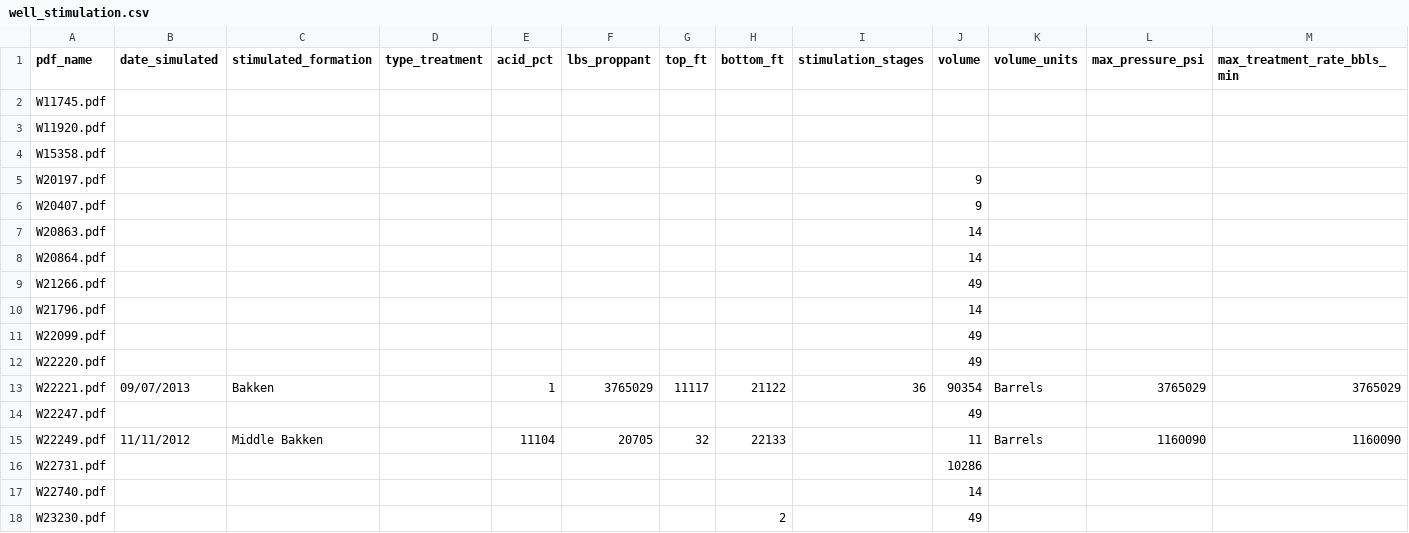
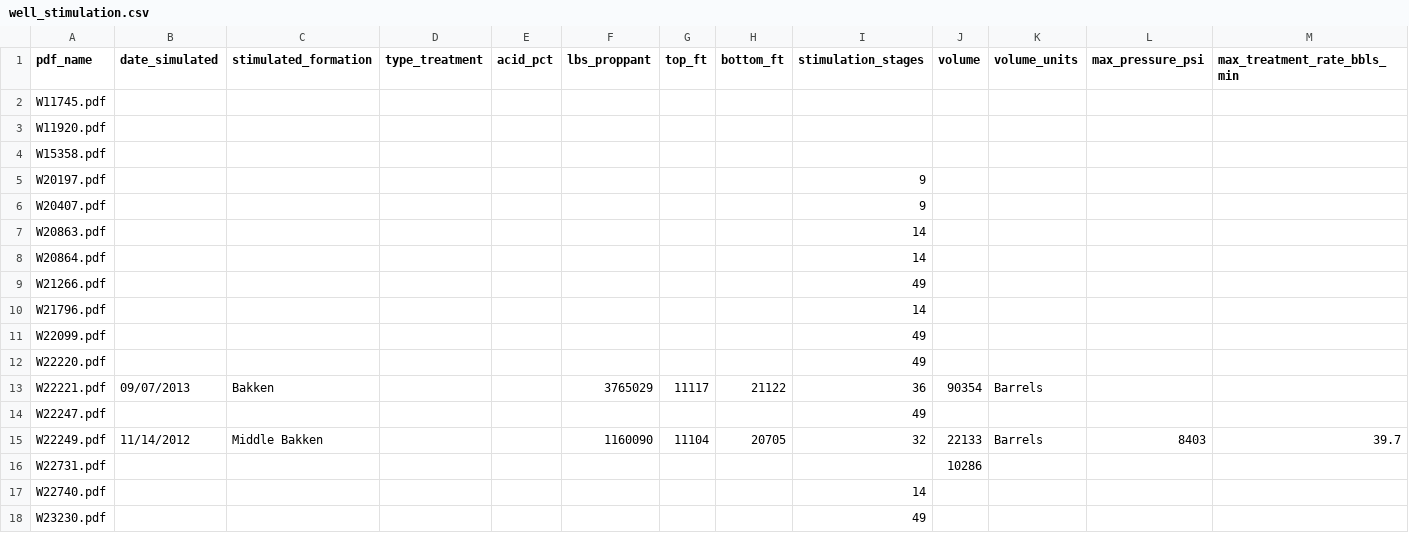
Before and after one commit to Xin-tong-Jiang/Oil-Wells-Data-Wrangling, a CSV file: well_stimulation.csv, drawn as a sheet; only a part is shown; the diff covers the shown part only; the diff names each change by its address in the sheet, - before the commit and + after, or states it on an @@ line.

Commit message:
Update well_stimulation.csv

```diff
--- a/well_stimulation.csv
+++ b/well_stimulation.csv
-I5:I6 (stimulation_stages): (empty)
+I5:I6 (stimulation_stages): 9
-J5:J6 (volume): 9
+J5:J6 (volume): (empty)
-I7:I8 (stimulation_stages): (empty)
+I7:I8 (stimulation_stages): 14
-J7:J8 (volume): 14
+J7:J8 (volume): (empty)
-I9 (stimulation_stages): (empty)
+I9 (stimulation_stages): 49
-J9 (volume): 49
+J9 (volume): (empty)
-I10 (stimulation_stages): (empty)
+I10 (stimulation_stages): 14
-J10 (volume): 14
+J10 (volume): (empty)
-I11:I12 (stimulation_stages): (empty)
+I11:I12 (stimulation_stages): 49
-J11:J12 (volume): 49
+J11:J12 (volume): (empty)
-E13 (acid_pct): 1
+E13 (acid_pct): (empty)
-L13 (max_pressure_psi): 3765029
+L13 (max_pressure_psi): (empty)
-M13 (max_treatment_rate_bbls_min): 3765029
+M13 (max_treatment_rate_bbls_min): (empty)
-I14 (stimulation_stages): (empty)
+I14 (stimulation_stages): 49
-J14 (volume): 49
+J14 (volume): (empty)
-B15 (date_simulated): 11/11/2012
+B15 (date_simulated): 11/14/2012
-E15 (acid_pct): 11104
+E15 (acid_pct): (empty)
-F15 (lbs_proppant): 20705
+F15 (lbs_proppant): 1160090
-G15 (top_ft): 32
+G15 (top_ft): 11104
-H15 (bottom_ft): 22133
+H15 (bottom_ft): 20705
-I15 (stimulation_stages): (empty)
+I15 (stimulation_stages): 32
-J15 (volume): 11
+J15 (volume): 22133
-L15 (max_pressure_psi): 1160090
+L15 (max_pressure_psi): 8403
-M15 (max_treatment_rate_bbls_min): 1160090
+M15 (max_treatment_rate_bbls_min): 39.7
-I17 (stimulation_stages): (empty)
+I17 (stimulation_stages): 14
-J17 (volume): 14
+J17 (volume): (empty)
-H18 (bottom_ft): 2
+H18 (bottom_ft): (empty)
-I18 (stimulation_stages): (empty)
+I18 (stimulation_stages): 49
-J18 (volume): 49
+J18 (volume): (empty)
```
Also changed, not shown: 87 edited cells elsewhere in this file.
